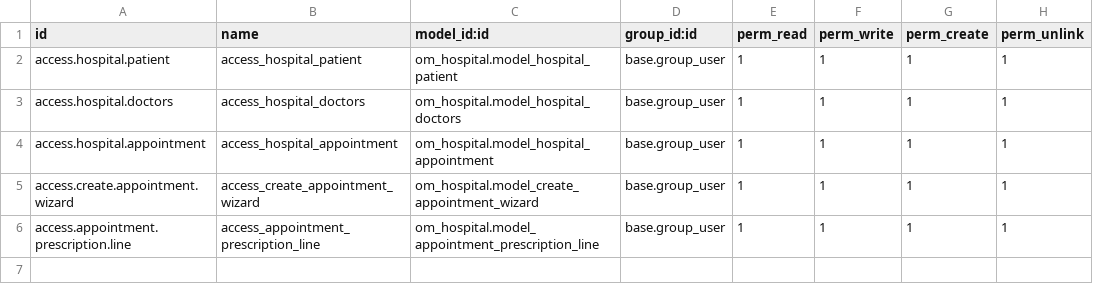
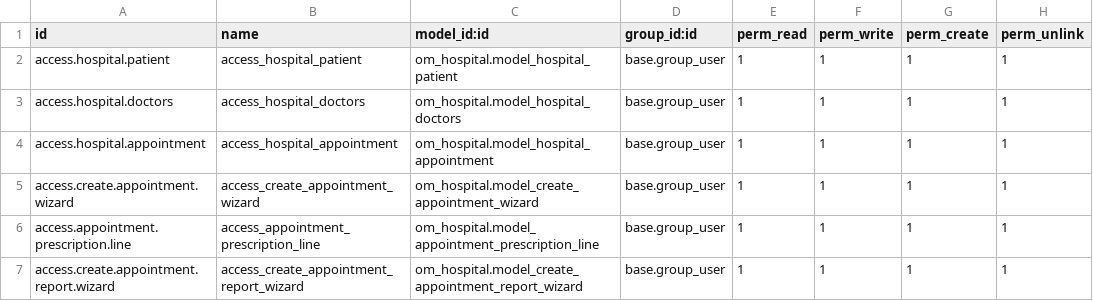
Before and after one commit to Ahmed-Jarir/odooHospitalProject, a CSV file: custom-addons/om_hospital/security/ir.model.access.csv, drawn as a sheet.

Commit message:
added wizard to print a pdf of appointments

```diff
--- a/custom-addons/om_hospital/security/ir.model.access.csv
+++ b/custom-addons/om_hospital/security/ir.model.access.csv
@@ -6 +6,2 @@ access.create.appointment.wizard,access_create_appointment_wizard,om_hospital.mo
 access.appointment.prescription.line,access_appointment_prescription_line,om_hospital.model_appointment_prescription_line,base.group_user,1,1,1,1
+access.create.appointment.report.wizard,access_create_appointment_report_wizard,om_hospital.model_create_appointment_report_wizard,base.group_user,1,1,1,1
```
Also changed, not shown: 12 other files.
